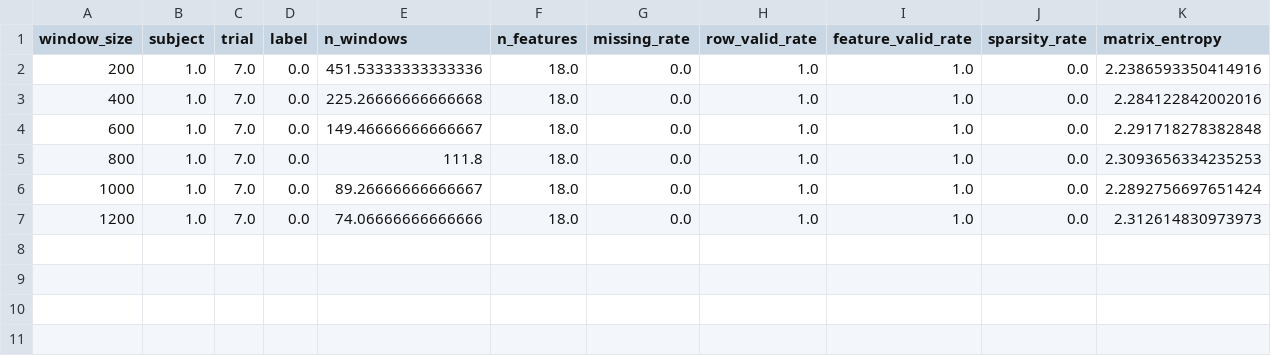
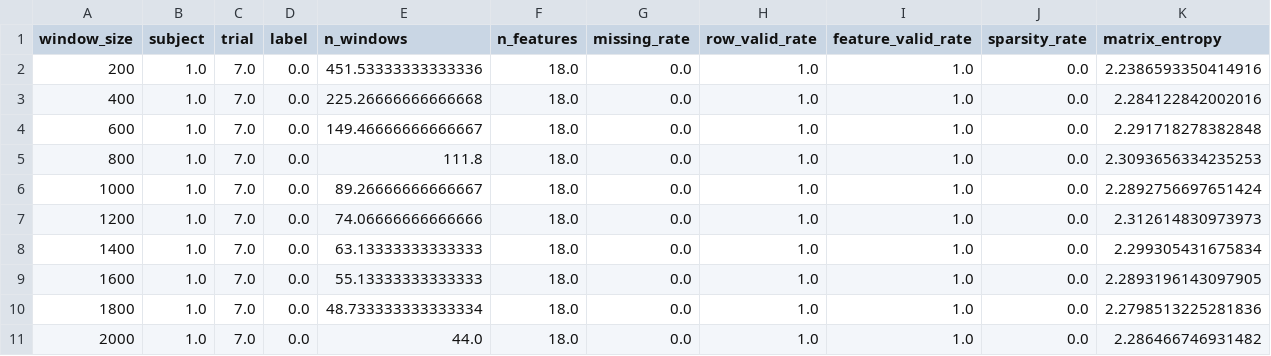
Before and after one commit to Kingflow-23/Exploring-Brain-Signals-and-Affective-Computing-for-Neuromarketing, a CSV file: output/window_analysis/window_summary.csv, drawn as a sheet; only a part is shown; rows hold the shown columns only; the diff names each change by its address in the sheet, - before the commit and + after, or states it on an @@ line.

Commit message:
More window analysis

```diff
--- a/output/window_analysis/window_summary.csv
+++ b/output/window_analysis/window_summary.csv
+row 8: 1400 | 1.0 | 7.0 | 0.0 | 63.13333333333333 | 18.0 | 0.0 | 1.0 | 1.0 | 0.0 | 2.299305431675834
+row 9: 1600 | 1.0 | 7.0 | 0.0 | 55.13333333333333 | 18.0 | 0.0 | 1.0 | 1.0 | 0.0 | 2.2893196143097905
+row 10: 1800 | 1.0 | 7.0 | 0.0 | 48.733333333333334 | 18.0 | 0.0 | 1.0 | 1.0 | 0.0 | 2.2798513225281836
+row 11: 2000 | 1.0 | 7.0 | 0.0 | 44.0 | 18.0 | 0.0 | 1.0 | 1.0 | 0.0 | 2.286466746931482
```
Also changed, not shown: output/window_analysis/feature_correlation.csv, output/window_analysis/feature_trends.csv, 10 other files.
